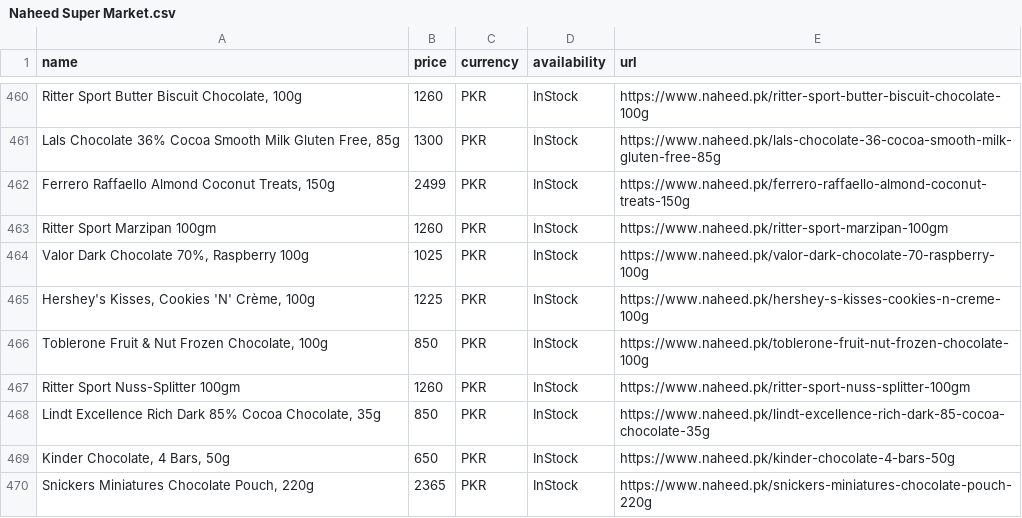
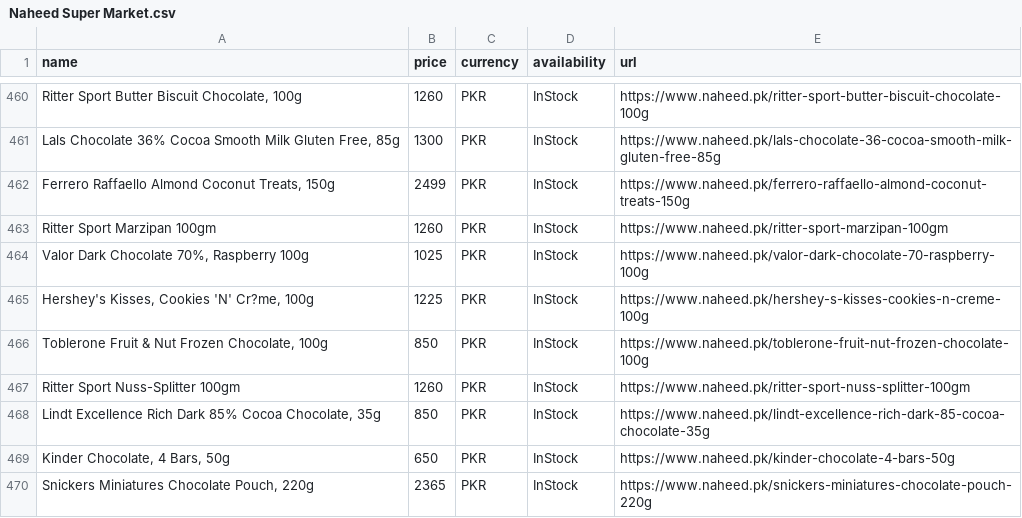
Before and after one commit to mr07882/RehnumaApp, a CSV file: Rehnuma-backend/CSV/Naheed Super Market.csv, drawn as a sheet; only a part is shown, gaps mark what is left out.

```diff
--- a/Rehnuma-backend/CSV/Naheed Super Market.csv
+++ b/Rehnuma-backend/CSV/Naheed Super Market.csv
@@ -464,3 +464,3 @@ Ritter Sport Marzipan 100gm,1260,PKR,InStock,https://www.naheed.pk/ritter-sport-
 "Valor Dark Chocolate 70%, Raspberry 100g",1025,PKR,InStock,https://www.naheed.pk/valor-dark-chocolate-70-raspberry-100g
-"Hershey's Kisses, Cookies 'N' Crème, 100g",1225,PKR,InStock,https://www.naheed.pk/hershey-s-kisses-cookies-n-creme-100g
+"Hershey's Kisses, Cookies 'N' Cr?me, 100g",1225,PKR,InStock,https://www.naheed.pk/hershey-s-kisses-cookies-n-creme-100g
 "Toblerone Fruit & Nut Frozen Chocolate, 100g",850,PKR,InStock,https://www.naheed.pk/toblerone-fruit-nut-frozen-chocolate-100g
```
Also changed, not shown: Rehnuma-backend/CSV/Springs Store.csv, 3 other files.
